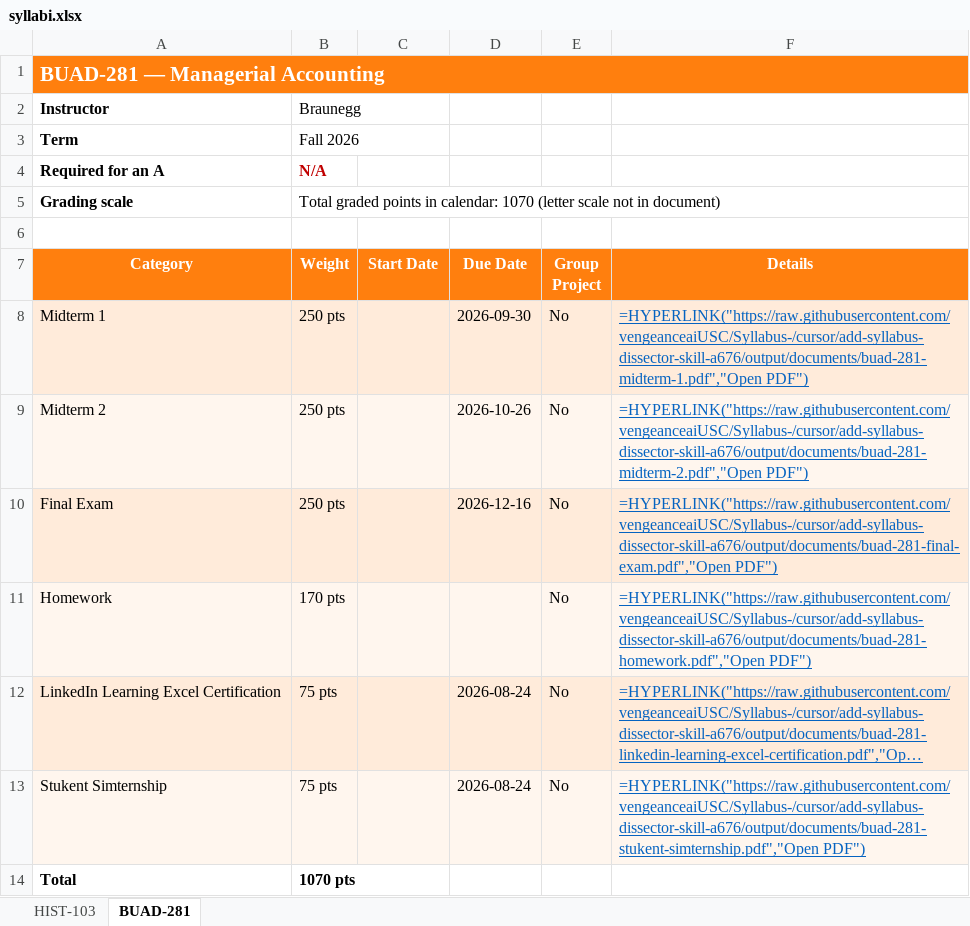
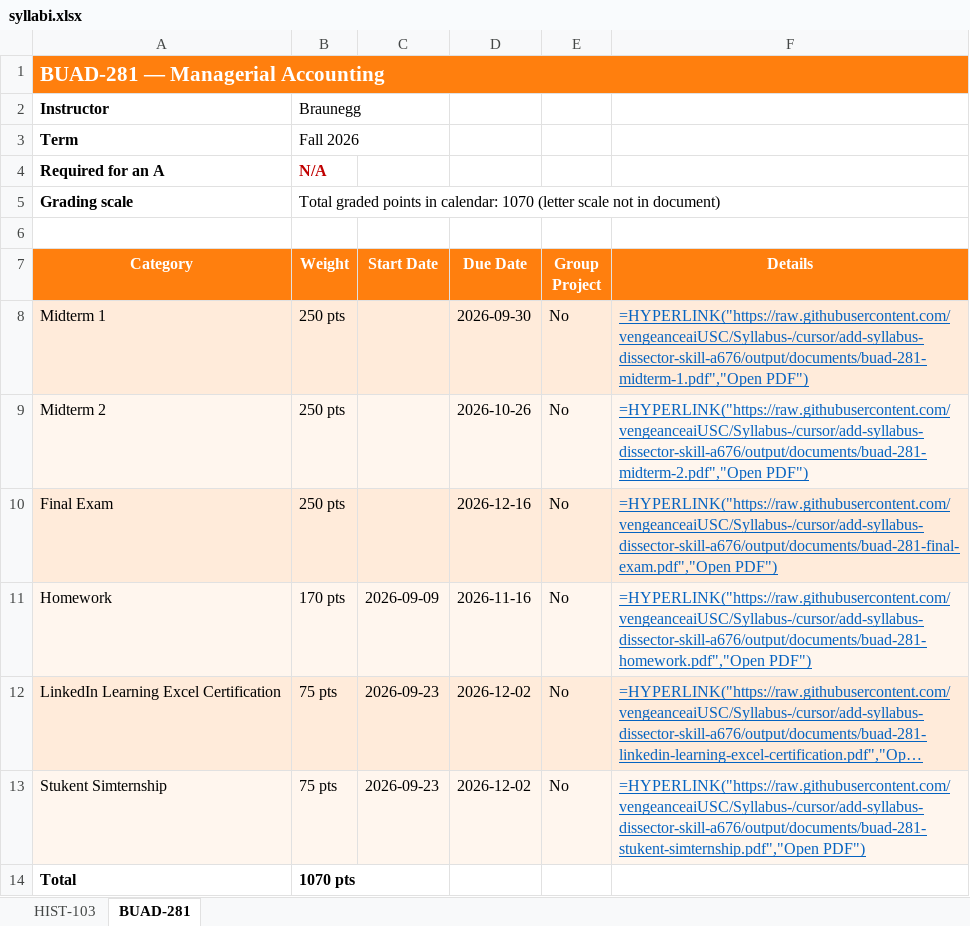
Before and after one commit to vengeanceaiUSC/Syllabus-, an Excel workbook: output/syllabi.xlsx, sheet BUAD-281, drawn as a sheet; long unchanged cells end in …; values as stored, in another font and other column widths than the file's, no borders; formulas without a stored value are shown as written; the diff names each change by its address in the sheet, - before the commit and + after, or states it on an @@ line.

```diff
--- a/output/syllabi.xlsx (sheet BUAD-281)
+++ b/output/syllabi.xlsx (sheet BUAD-281)
-C11 (Start Date): (empty)
+C11 (Start Date): 2026-09-09
-D11 (Due Date): (empty)
+D11 (Due Date): 2026-11-16
-C12:C13 (Start Date): (empty)
+C12:C13 (Start Date): 2026-09-23
-D12:D13 (Due Date): 2026-08-24
+D12:D13 (Due Date): 2026-12-02
```
Also changed, not shown: 11 other files.
